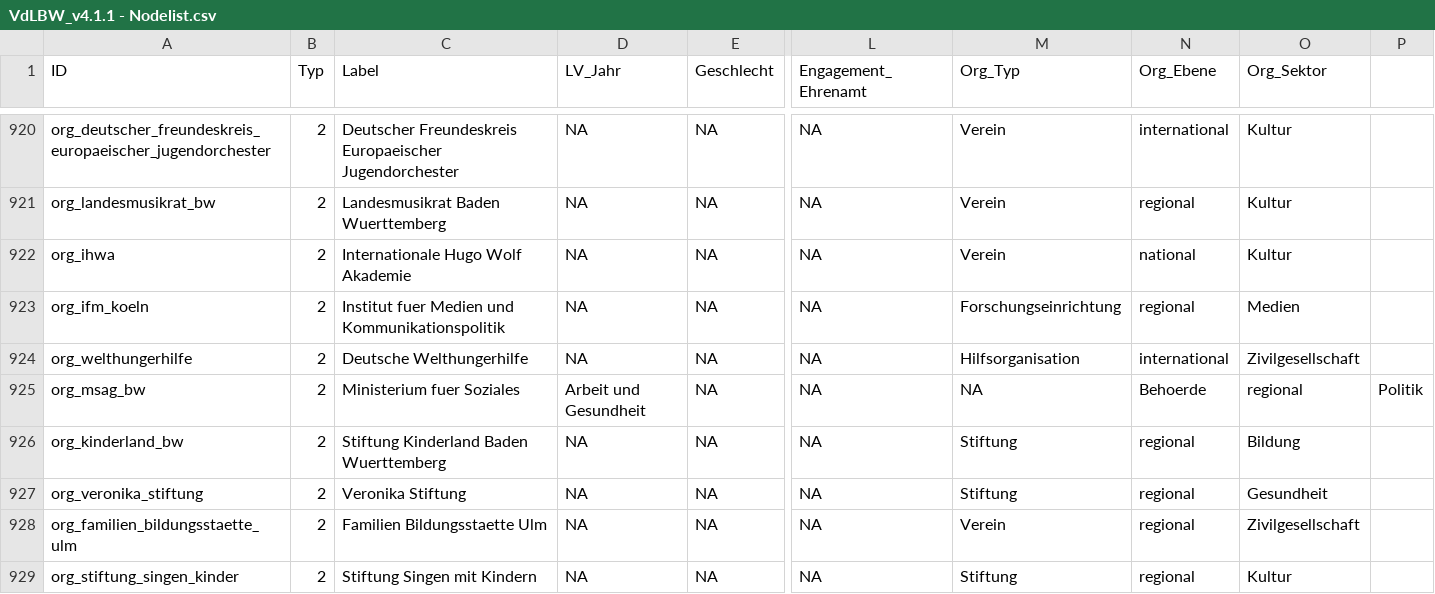
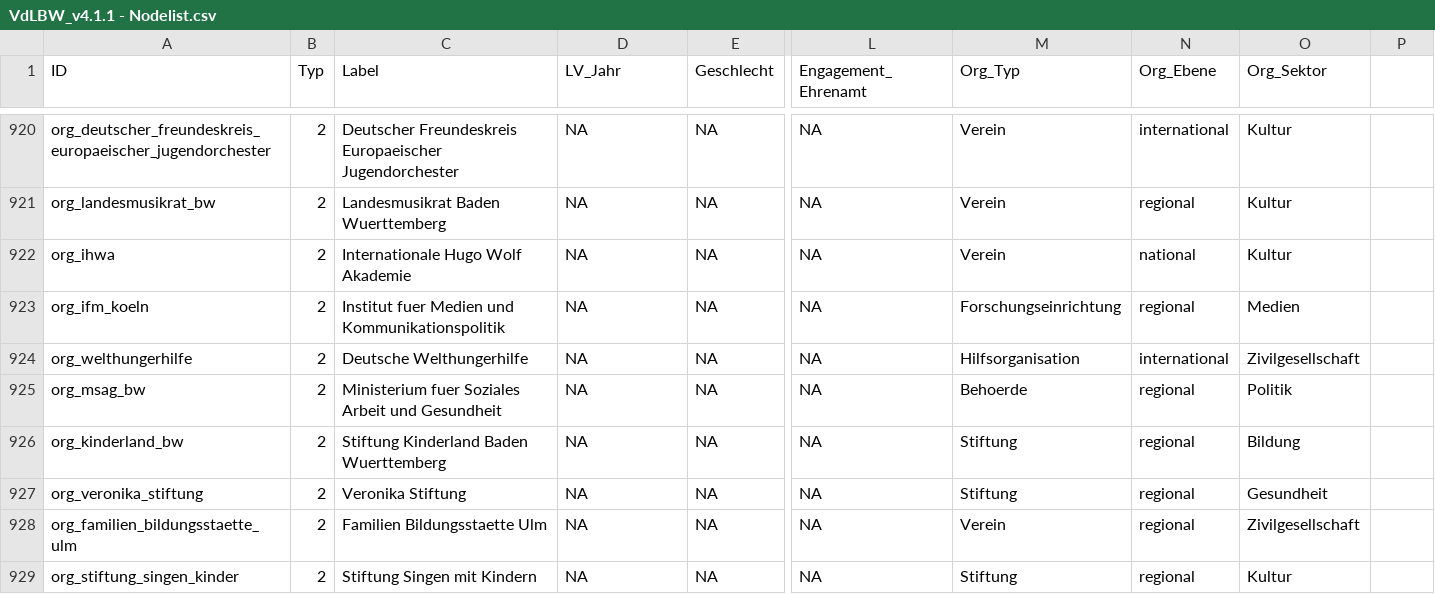
Before and after one commit to julianepham/SNA-VdLBW, a CSV file: VdLBW_v4.1.1 - Nodelist.csv, drawn as a sheet; only a part is shown, gaps mark what is left out; the diff names each change by its address in the sheet, - before the commit and + after, or states it on an @@ line.

Commit message:
Update VdLBW_v4.1.1 - Nodelist.csv

```diff
--- a/VdLBW_v4.1.1 - Nodelist.csv
+++ b/VdLBW_v4.1.1 - Nodelist.csv
-C925 (Label): Ministerium fuer Soziales
+C925 (Label): Ministerium fuer Soziales Arbeit und Gesundheit
-D925 (LV_Jahr): Arbeit und Gesundheit
+D925 (LV_Jahr): NA
-M925 (Org_Typ): NA
+M925 (Org_Typ): Behoerde
-N925 (Org_Ebene): Behoerde
+N925 (Org_Ebene): regional
-O925 (Org_Sektor): regional
+O925 (Org_Sektor): Politik
-P925: Politik
+P925: (empty)
```
